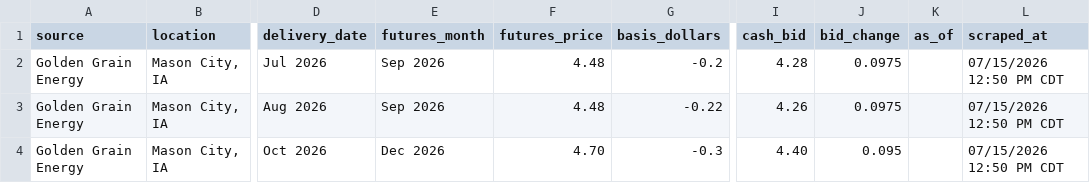
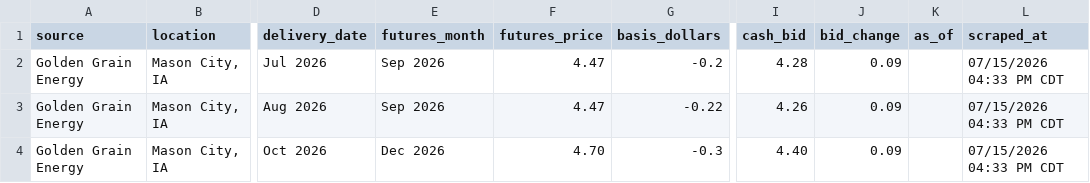
Before and after one commit to Superspyn/grainbidmap-data, a CSV file: all_grain_bids.csv, drawn as a sheet; only a part is shown, gaps mark what is left out; the diff names each change by its address in the sheet, - before the commit and + after, or states it on an @@ line.

Commit message:
Update grain bids

```diff
--- a/all_grain_bids.csv
+++ b/all_grain_bids.csv
-F2:F3 (futures_price): 4.48
+F2:F3 (futures_price): 4.47
-J2:J3 (bid_change): 0.0975
+J2:J3 (bid_change): 0.09
-L2:L4 (scraped_at): 07/15/2026 12:50 PM CDT
+L2:L4 (scraped_at): 07/15/2026 04:33 PM CDT
-J4 (bid_change): 0.095
+J4 (bid_change): 0.09
```
